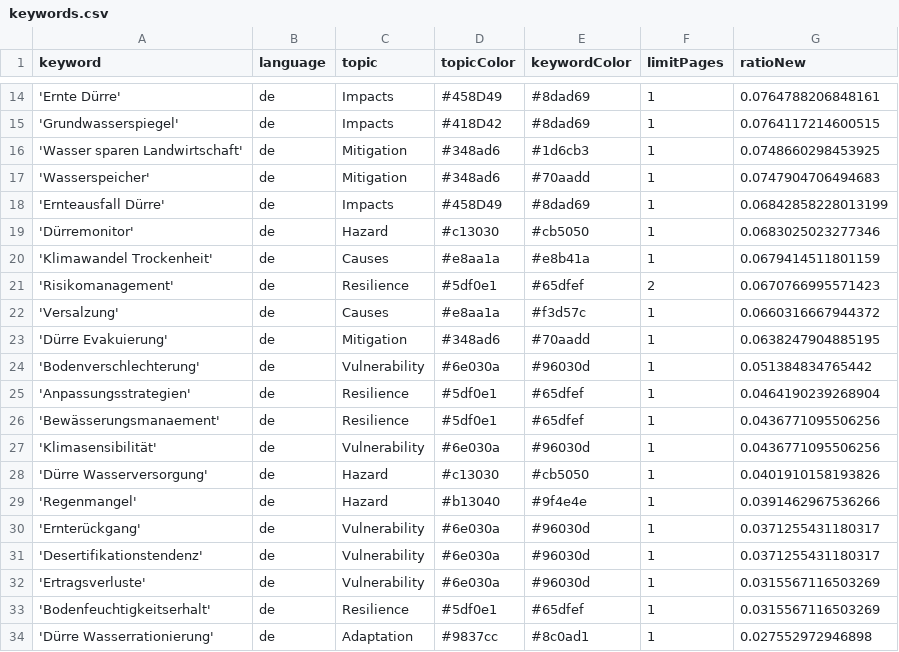
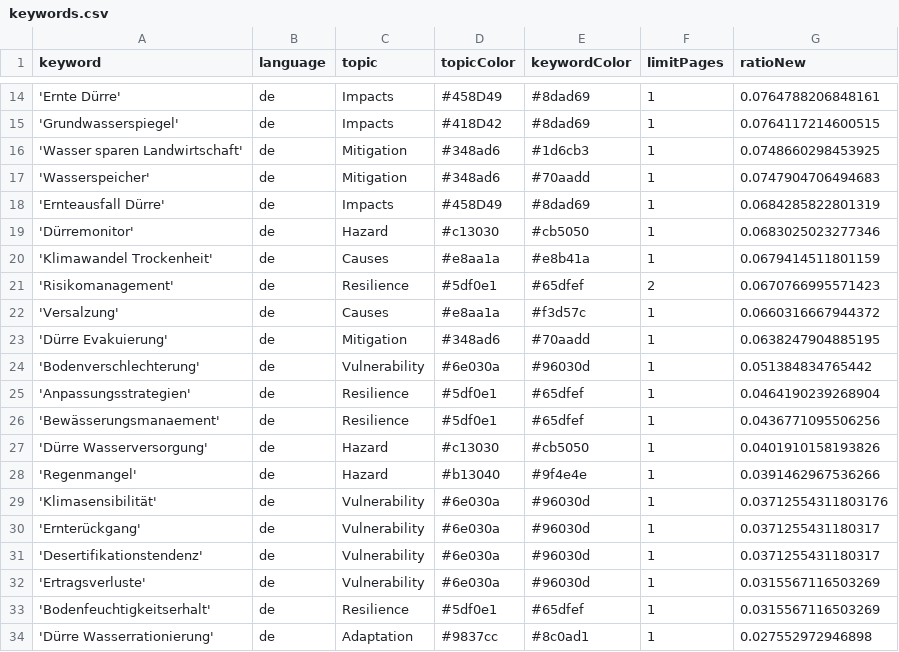
Before and after one commit to sonjanews/DroughtIsComing, a CSV file: keywords.csv, drawn as a sheet; only a part is shown, gaps mark what is left out.

Commit message:
Commit from GitHub Actions (harvest:0.0)

```diff
--- a/keywords.csv
+++ b/keywords.csv
@@ -17,3 +17,3 @@ keyword,language,topic,topicColor,keywordColor,limitPages,ratioNew
 'Wasserspeicher',de,Mitigation,#348ad6,#70aadd,1,0.0747904706494683
-'Ernteausfall Dürre',de,Impacts,#458D49,#8dad69,1,0.06842858228013199
+'Ernteausfall Dürre',de,Impacts,#458D49,#8dad69,1,0.0684285822801319
 'Dürremonitor',de,Hazard,#c13030,#cb5050,1,0.0683025023277346
@@ -26,5 +26,5 @@ keyword,language,topic,topicColor,keywordColor,limitPages,ratioNew
 'Bewässerungsmanaement',de,Resilience, #5df0e1, #65dfef,1,0.0436771095506256
-'Klimasensibilität',de,Vulnerability, #6e030a, #96030d,1,0.0436771095506256
 'Dürre Wasserversorgung',de,Hazard,#c13030,#cb5050,1,0.0401910158193826
 'Regenmangel',de,Hazard,#b13040,#9f4e4e,1,0.0391462967536266
+'Klimasensibilität',de,Vulnerability, #6e030a, #96030d,1,0.03712554311803176
 'Ernterückgang',de,Vulnerability, #6e030a, #96030d,1,0.0371255431180317
```
